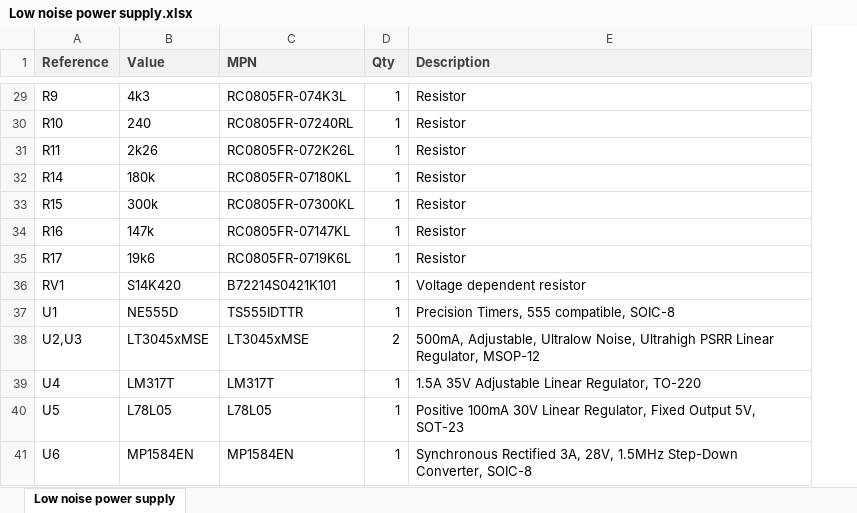
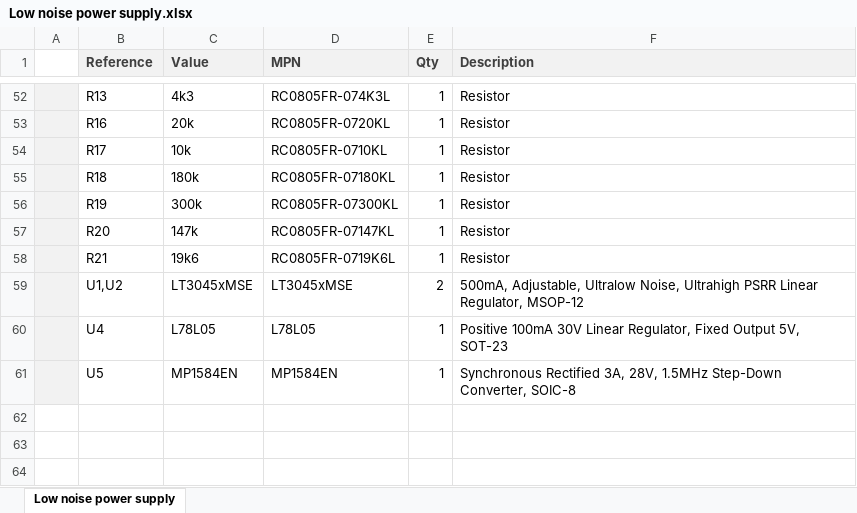
Before and after one commit to ErrOzz/Low-noise-power-supply, an Excel workbook: Low noise power supply.xlsx, sheet Low noise power supply, drawn as a sheet; only a part is shown, gaps mark what is left out; values as stored, in another font and other column widths than the file's, no borders; removed rows and columns are numbered as before the commit, all else as after; the diff covers the shown part only; the diff names each change by its address in the sheet, - before the commit and + after, or states it on an @@ line.

Commit message:
reverse power-on system manage BOM excel file

```diff
--- a/Low noise power supply.xlsx (sheet Low noise power supply)
+++ b/Low noise power supply.xlsx (sheet Low noise power supply)
+column A, empty
-B52 (Reference): R9
+B52 (Reference): R13
-B53 (Reference): R10
+B53 (Reference): R16
-C53 (Value): 240
+C53 (Value): 20k
-D53 (MPN): RC0805FR-07240RL
+D53 (MPN): RC0805FR-0720KL
-B54 (Reference): R11
+B54 (Reference): R17
-C54 (Value): 2k26
+C54 (Value): 10k
-D54 (MPN): RC0805FR-072K26L
+D54 (MPN): RC0805FR-0710KL
-B55 (Reference): R14
+B55 (Reference): R18
-B56 (Reference): R15
+B56 (Reference): R19
-B57 (Reference): R16
+B57 (Reference): R20
-B58 (Reference): R17
+B58 (Reference): R21
@@ row 36 moved to row 18: RV1 @@
-row 37: U1 | NE555D | TS555IDTTR | 1 | Precision Timers, 555 compatible, SOIC-8
-B59 (Reference): U2,U3
+B59 (Reference): U1,U2
-row 39: U4 | LM317T | LM317T | 1 | 1.5A 35V Adjustable Linear Regulator, TO-220
-B60 (Reference): U5
+B60 (Reference): U4
-B61 (Reference): U6
+B61 (Reference): U5
```
Also changed, not shown: 32 added rows, 10 removed rows, 4 moved rows and 12 edited cells elsewhere in this sheet, 5 other files.
